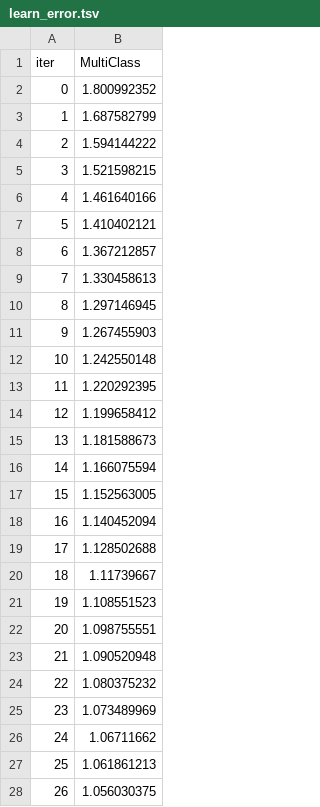
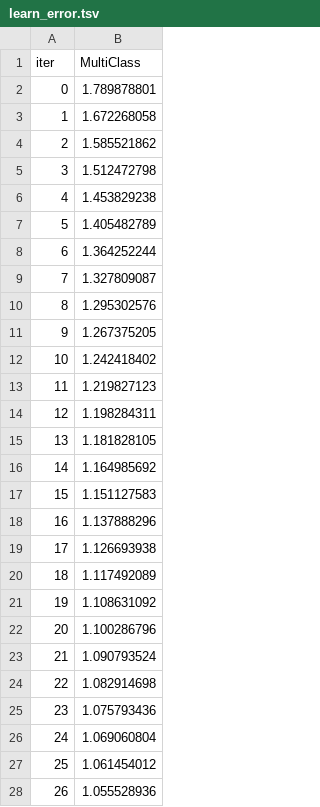
Before and after one commit to MarkSun04HX/wine-quality-prediction, a TSV file: catboost_info/learn_error.tsv, drawn as a sheet; only a part is shown; the diff covers the shown part only.

```diff
--- a/catboost_info/learn_error.tsv
+++ b/catboost_info/learn_error.tsv
@@ -1,28 +1,28 @@
 iter	MultiClass
-0	1.800992352
-1	1.687582799
-2	1.594144222
-3	1.521598215
-4	1.461640166
-5	1.410402121
-6	1.367212857
-7	1.330458613
-8	1.297146945
-9	1.267455903
-10	1.242550148
-11	1.220292395
-12	1.199658412
-13	1.181588673
-14	1.166075594
-15	1.152563005
-16	1.140452094
-17	1.128502688
-18	1.11739667
-19	1.108551523
-20	1.098755551
-21	1.090520948
-22	1.080375232
-23	1.073489969
-24	1.06711662
-25	1.061861213
-26	1.056030375
+0	1.789878801
+1	1.672268058
+2	1.585521862
+3	1.512472798
+4	1.453829238
+5	1.405482789
+6	1.364252244
+7	1.327809087
+8	1.295302576
+9	1.267375205
+10	1.242418402
+11	1.219827123
+12	1.198284311
+13	1.181828105
+14	1.164985692
+15	1.151127583
+16	1.137888296
+17	1.126693938
+18	1.117492089
+19	1.108631092
+20	1.100286796
+21	1.090793524
+22	1.082914698
+23	1.075793436
+24	1.069060804
+25	1.061454012
+26	1.055528936
```
Also changed, not shown: 173 edited cells elsewhere in this file, catboost_info/time_left.tsv, 23 other files.
